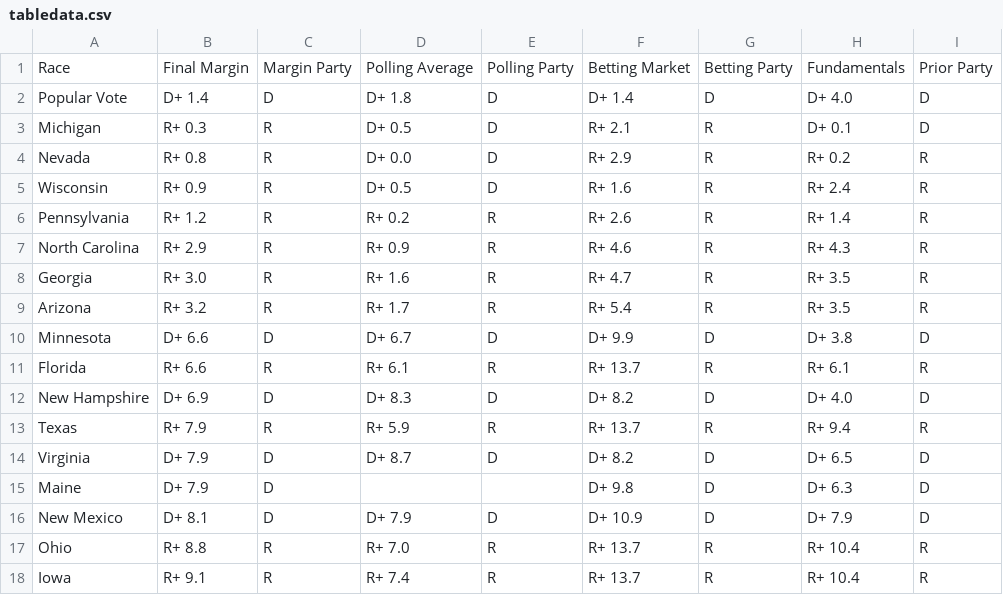
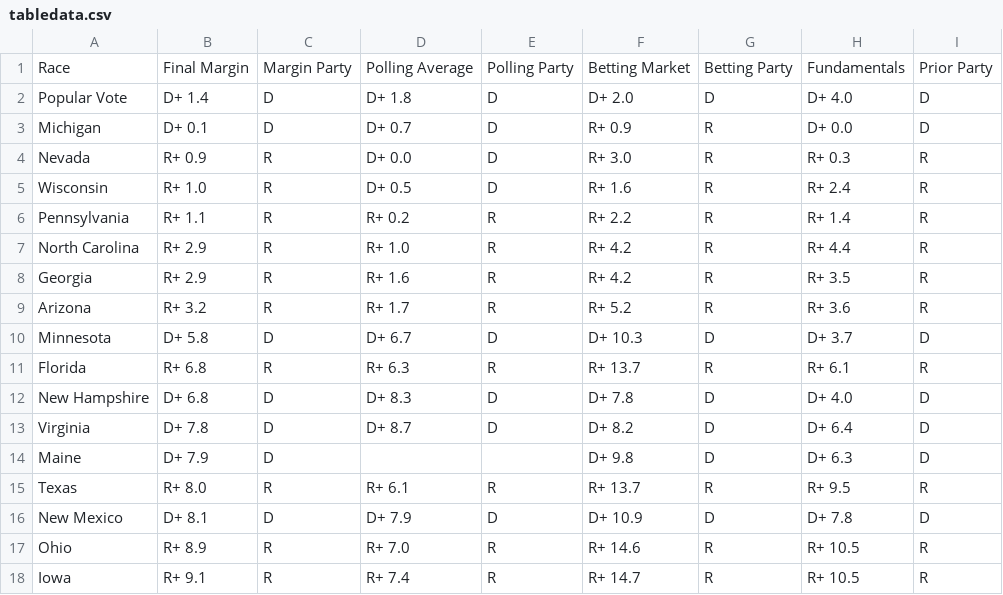
Before and after one commit to TheBreakdownPoint/Election-Prediction-2024, a CSV file: tabledata.csv, drawn as a sheet.

```diff
--- a/tabledata.csv
+++ b/tabledata.csv
@@ -1,18 +1,18 @@
 Race,Final Margin,Margin Party,Polling Average,Polling Party,Betting Market,Betting Party,Fundamentals,Prior Party
-Popular Vote,D+ 1.4,D,D+ 1.8,D,D+ 1.4,D,D+ 4.0,D
-Michigan,R+ 0.3,R,D+ 0.5,D,R+ 2.1,R,D+ 0.1,D
-Nevada,R+ 0.8,R,D+ 0.0,D,R+ 2.9,R,R+ 0.2,R
-Wisconsin,R+ 0.9,R,D+ 0.5,D,R+ 1.6,R,R+ 2.4,R
-Pennsylvania,R+ 1.2,R,R+ 0.2,R,R+ 2.6,R,R+ 1.4,R
-North Carolina,R+ 2.9,R,R+ 0.9,R,R+ 4.6,R,R+ 4.3,R
-Georgia,R+ 3.0,R,R+ 1.6,R,R+ 4.7,R,R+ 3.5,R
-Arizona,R+ 3.2,R,R+ 1.7,R,R+ 5.4,R,R+ 3.5,R
-Minnesota,D+ 6.6,D,D+ 6.7,D,D+ 9.9,D,D+ 3.8,D
-Florida,R+ 6.6,R,R+ 6.1,R,R+ 13.7,R,R+ 6.1,R
-New Hampshire,D+ 6.9,D,D+ 8.3,D,D+ 8.2,D,D+ 4.0,D
-Texas,R+ 7.9,R,R+ 5.9,R,R+ 13.7,R,R+ 9.4,R
-Virginia,D+ 7.9,D,D+ 8.7,D,D+ 8.2,D,D+ 6.5,D
+Popular Vote,D+ 1.4,D,D+ 1.8,D,D+ 2.0,D,D+ 4.0,D
+Michigan,D+ 0.1,D,D+ 0.7,D,R+ 0.9,R,D+ 0.0,D
+Nevada,R+ 0.9,R,D+ 0.0,D,R+ 3.0,R,R+ 0.3,R
+Wisconsin,R+ 1.0,R,D+ 0.5,D,R+ 1.6,R,R+ 2.4,R
+Pennsylvania,R+ 1.1,R,R+ 0.2,R,R+ 2.2,R,R+ 1.4,R
+North Carolina,R+ 2.9,R,R+ 1.0,R,R+ 4.2,R,R+ 4.4,R
+Georgia,R+ 2.9,R,R+ 1.6,R,R+ 4.2,R,R+ 3.5,R
+Arizona,R+ 3.2,R,R+ 1.7,R,R+ 5.2,R,R+ 3.6,R
+Minnesota,D+ 5.8,D,D+ 6.7,D,D+ 10.3,D,D+ 3.7,D
+Florida,R+ 6.8,R,R+ 6.3,R,R+ 13.7,R,R+ 6.1,R
+New Hampshire,D+ 6.8,D,D+ 8.3,D,D+ 7.8,D,D+ 4.0,D
+Virginia,D+ 7.8,D,D+ 8.7,D,D+ 8.2,D,D+ 6.4,D
 Maine,D+ 7.9,D,,,D+ 9.8,D,D+ 6.3,D
-New Mexico,D+ 8.1,D,D+ 7.9,D,D+ 10.9,D,D+ 7.9,D
-Ohio,R+ 8.8,R,R+ 7.0,R,R+ 13.7,R,R+ 10.4,R
-Iowa,R+ 9.1,R,R+ 7.4,R,R+ 13.7,R,R+ 10.4,R
+Texas,R+ 8.0,R,R+ 6.1,R,R+ 13.7,R,R+ 9.5,R
+New Mexico,D+ 8.1,D,D+ 7.9,D,D+ 10.9,D,D+ 7.8,D
+Ohio,R+ 8.9,R,R+ 7.0,R,R+ 14.6,R,R+ 10.5,R
+Iowa,R+ 9.1,R,R+ 7.4,R,R+ 14.7,R,R+ 10.5,R
```
Also changed, not shown: electoralmap.csv, electoralmapnotossup.csv, 7 other files.
